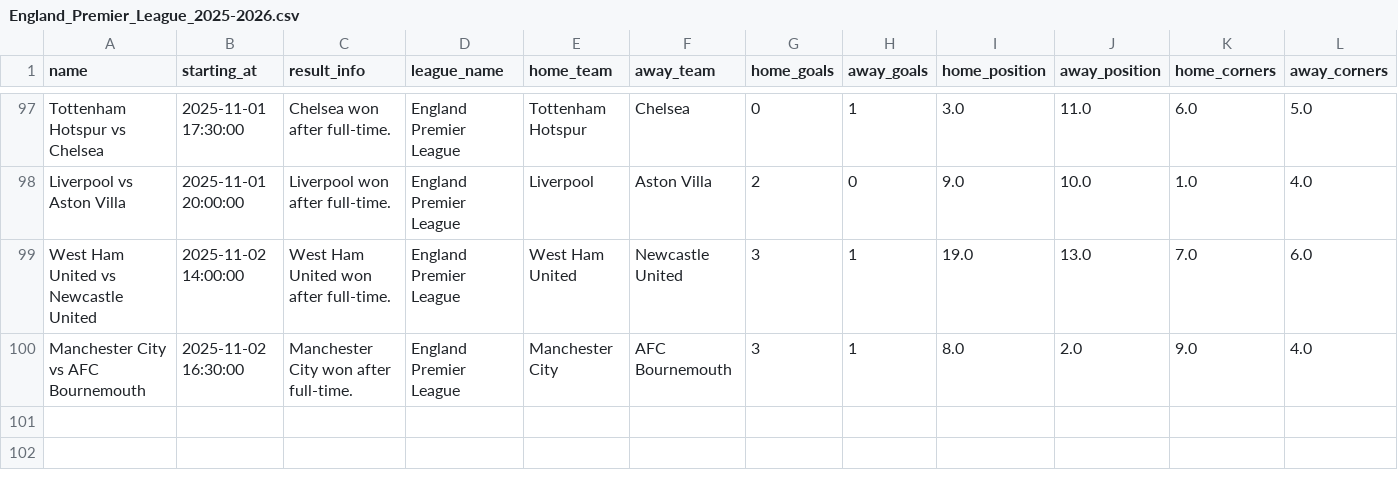
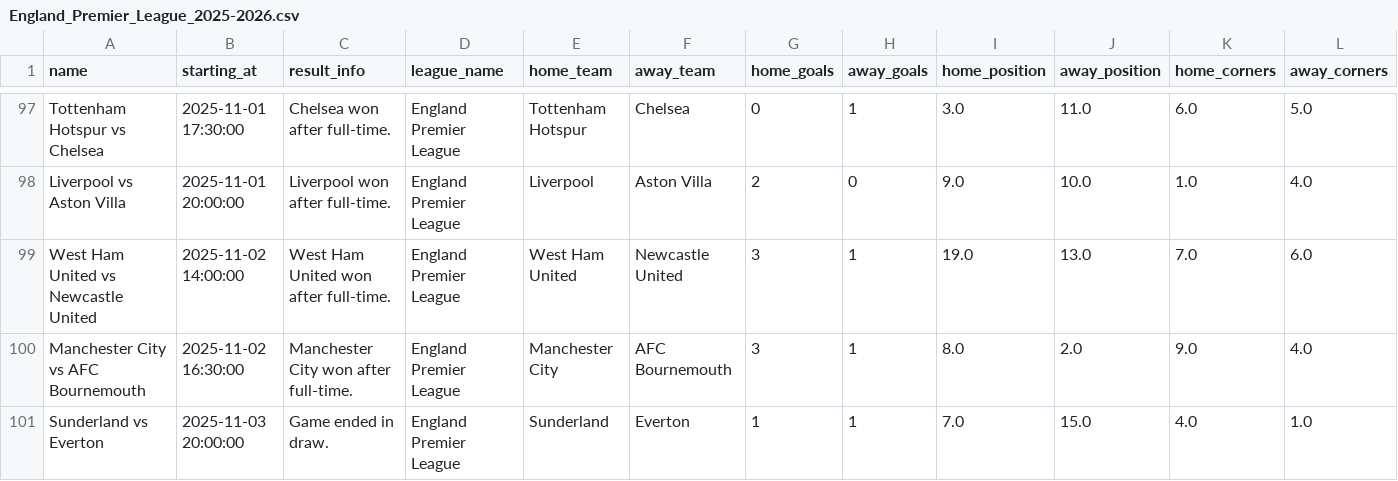
Before and after one commit to Skedaddle3678/data, a CSV file: data/season_2025_pes/ligas/England_Premier_League_2025-2026.csv, drawn as a sheet; only a part is shown, gaps mark what is left out; rows hold the shown columns only; the diff names each change by its address in the sheet, - before the commit and + after, or states it on an @@ line.

Commit message:
Atualizando data/season_2025_pes/ligas/England_Premier_League_2025-2026.csv via script

```diff
--- a/data/season_2025_pes/ligas/England_Premier_League_2025-2026.csv
+++ b/data/season_2025_pes/ligas/England_Premier_League_2025-2026.csv
+row 101: Sunderland vs Everton | 2025-11-03 20:00:00 | Game ended in draw. | England Premier League | Sunderland | Everton | 1 | 1 | 7.0 | 15.0 | 4.0 | 1.0
```
